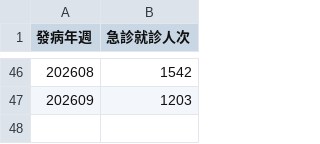
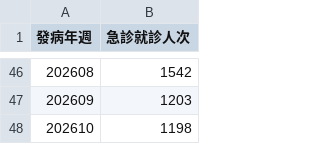
Before and after one commit to B0441044/Public_data, a CSV file: taipei_history.csv, drawn as a sheet; only a part is shown, gaps mark what is left out.

```diff
--- a/taipei_history.csv
+++ b/taipei_history.csv
@@ -47 +47,2 @@
 202609,1203
+202610,1198
```
Also changed, not shown: 1 other file.
